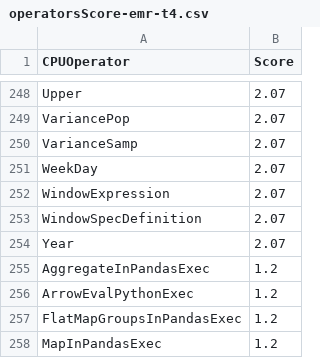
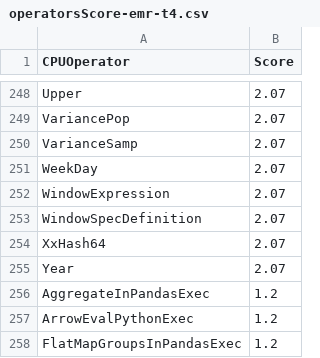
Before and after one commit to NVIDIA/spark-rapids-tools, a CSV file: core/src/main/resources/operatorsScore-emr-t4.csv, drawn as a sheet; only a part is shown, gaps mark what is left out; the shorter side is filled out with more unchanged rows; the diff names each change by its address in the sheet, - before the commit and + after, or states it on an @@ line.

```diff
--- a/core/src/main/resources/operatorsScore-emr-t4.csv
+++ b/core/src/main/resources/operatorsScore-emr-t4.csv
+row 254: XxHash64 | 2.07
```
Also changed, not shown: core/src/main/resources/operatorsScore.csv, user_tools/custom_speedup_factors/operatorsList.csv, 7 other files.
